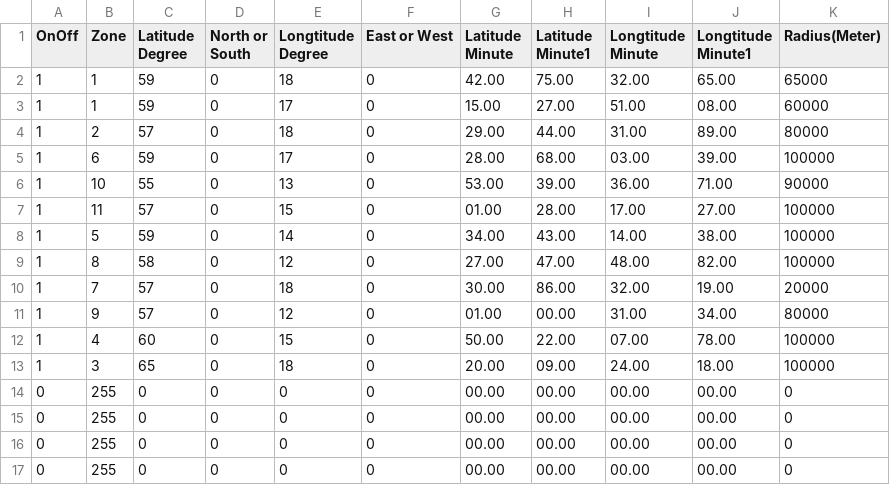
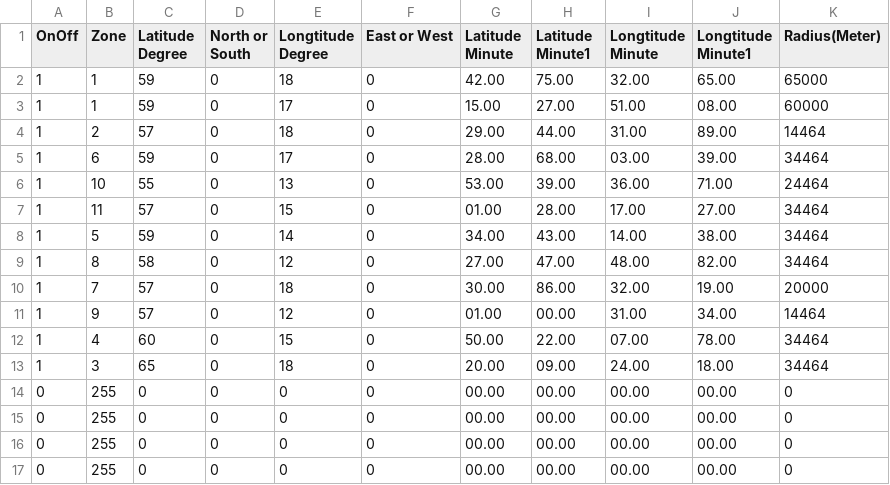
Before and after one commit to sm0rgm/at-d878uv, a CSV file: GPSRoaming.CSV, drawn as a sheet; only a part is shown.

```diff
--- a/GPSRoaming.CSV
+++ b/GPSRoaming.CSV
@@ -3,12 +3,12 @@
 "1","1","59","0","17","0","15.00","27.00","51.00","08.00","60000"
-"1","2","57","0","18","0","29.00","44.00","31.00","89.00","80000"
-"1","6","59","0","17","0","28.00","68.00","03.00","39.00","100000"
-"1","10","55","0","13","0","53.00","39.00","36.00","71.00","90000"
-"1","11","57","0","15","0","01.00","28.00","17.00","27.00","100000"
-"1","5","59","0","14","0","34.00","43.00","14.00","38.00","100000"
-"1","8","58","0","12","0","27.00","47.00","48.00","82.00","100000"
+"1","2","57","0","18","0","29.00","44.00","31.00","89.00","14464"
+"1","6","59","0","17","0","28.00","68.00","03.00","39.00","34464"
+"1","10","55","0","13","0","53.00","39.00","36.00","71.00","24464"
+"1","11","57","0","15","0","01.00","28.00","17.00","27.00","34464"
+"1","5","59","0","14","0","34.00","43.00","14.00","38.00","34464"
+"1","8","58","0","12","0","27.00","47.00","48.00","82.00","34464"
 "1","7","57","0","18","0","30.00","86.00","32.00","19.00","20000"
-"1","9","57","0","12","0","01.00","00.00","31.00","34.00","80000"
-"1","4","60","0","15","0","50.00","22.00","07.00","78.00","100000"
-"1","3","65","0","18","0","20.00","09.00","24.00","18.00","100000"
+"1","9","57","0","12","0","01.00","00.00","31.00","34.00","14464"
+"1","4","60","0","15","0","50.00","22.00","07.00","78.00","34464"
+"1","3","65","0","18","0","20.00","09.00","24.00","18.00","34464"
 "0","255","0","0","0","0","00.00","00.00","00.00","00.00","0"
```
Also changed, not shown: Channel.CSV, DigitalContactList.CSV, 9 other files.
